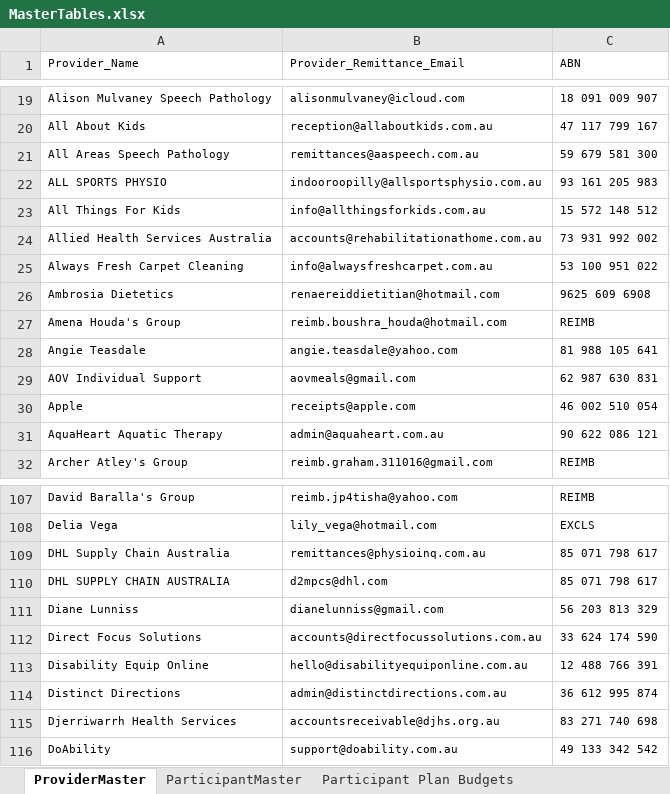
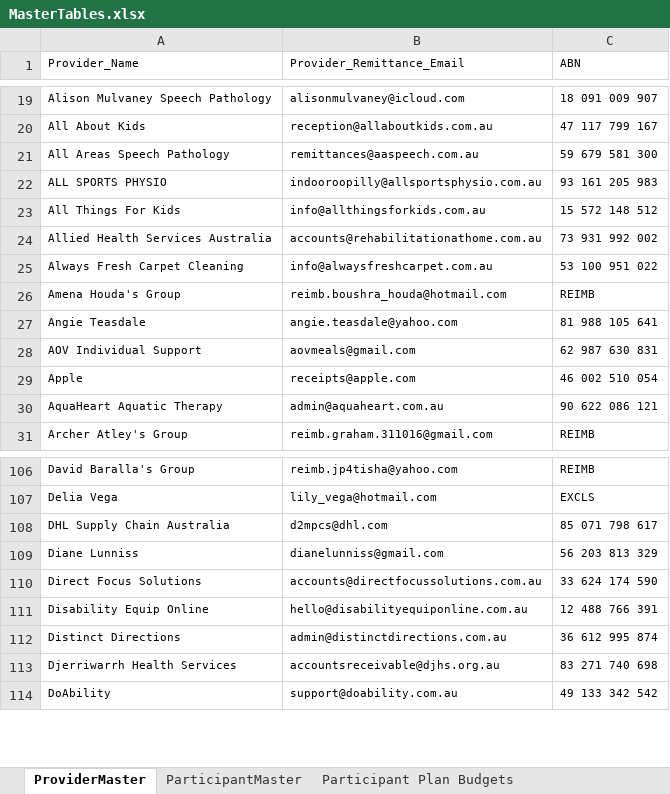
Before and after one commit to maslowcreative/ein, an Excel workbook: storage/app/data/MasterTables.xlsx, sheet ProviderMaster, drawn as a sheet; only a part is shown, gaps mark what is left out; values as stored, in another font and other column widths than the file's, no borders; charts and pictures and conditional formats not drawn; removed rows and columns are numbered as before the commit, all else as after; the diff names each change by its address in the sheet, - before the commit and + after, or states it on an @@ line.

```diff
--- a/storage/app/data/MasterTables.xlsx (sheet ProviderMaster)
+++ b/storage/app/data/MasterTables.xlsx (sheet ProviderMaster)
-row 26: Ambrosia Dietetics | renaereiddietitian@hotmail.com | 9625 609 6908
-B108 (Provider_Remittance_Email): remittances@physioinq.com.au
+B108 (Provider_Remittance_Email): d2mpcs@dhl.com
-row 110: DHL SUPPLY CHAIN AUSTRALIA | d2mpcs@dhl.com | 85 071 798 617
```
Also changed, not shown: sheet Participant Plan Budgets, sheet ParticipantMaster, 1 other file.
